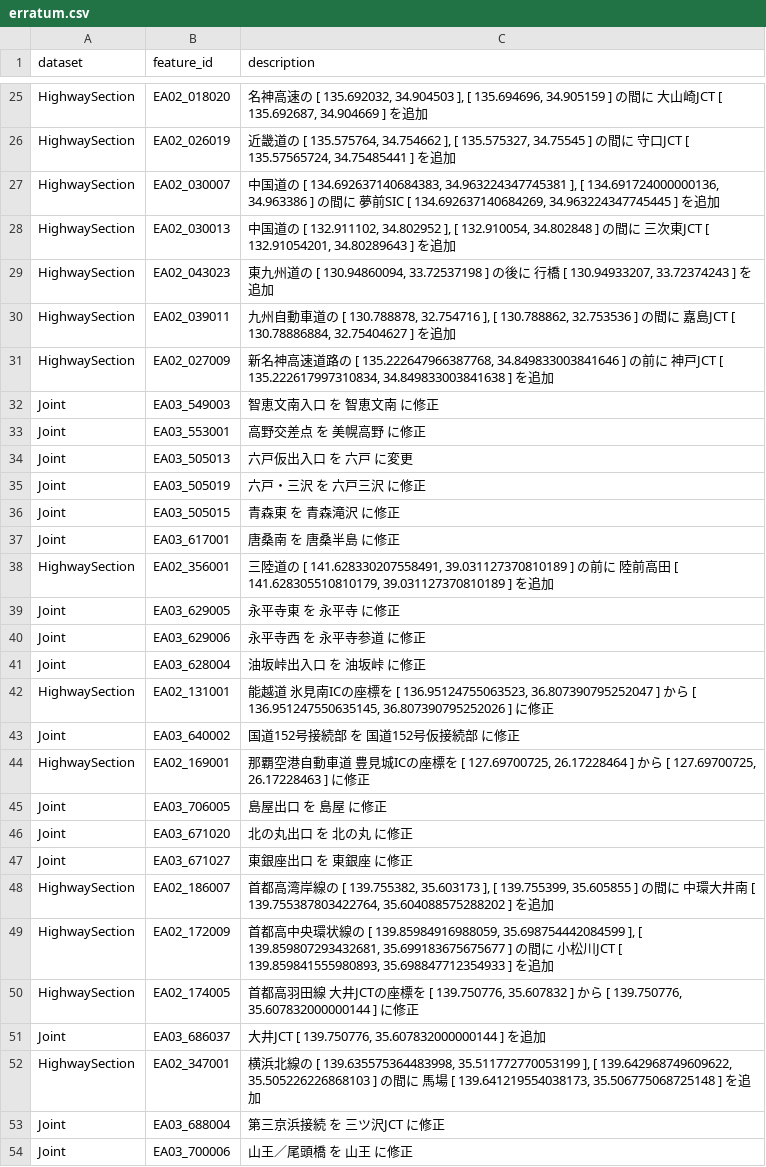
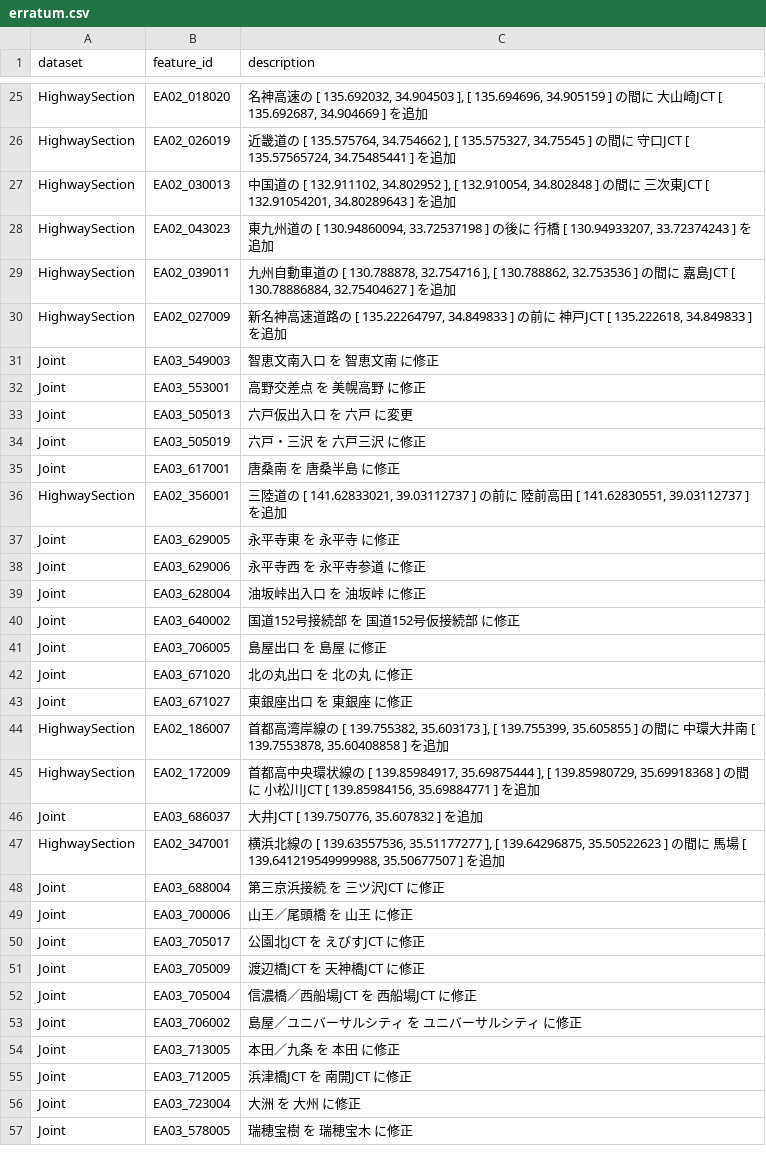
Before and after one commit to yH3PO4/HighwayOrderedDS, a CSV file: erratum.csv, drawn as a sheet; only a part is shown, gaps mark what is left out; the shorter side is filled out with more unchanged rows; the diff covers the shown part only.

Commit message:
#19 erratumに沿って修正

```diff
--- a/erratum.csv
+++ b/erratum.csv
@@ -26,3 +26,2 @@ HighwaySection,EA02_018020,"名神高速の [ 135.692032, 34.904503 ], [ 135.694
 HighwaySection,EA02_026019,"近畿道の [ 135.575764, 34.754662 ], [ 135.575327, 34.75545 ] の間に 守口JCT [ 135.57565724, 34.75485441 ] を追加"
-HighwaySection,EA02_030007,"中国道の [ 134.692637140684383, 34.963224347745381 ], [ 134.691724000000136, 34.963386 ] の間に 夢前SIC [ 134.692637140684269, 34.963224347745445 ] を追加"
 HighwaySection,EA02_030013,"中国道の [ 132.911102, 34.802952 ], [ 132.910054, 34.802848 ] の間に 三次東JCT [ 132.91054201, 34.80289643 ] を追加"
@@ -30,3 +29,3 @@ HighwaySection,EA02_043023,"東九州道の [ 130.94860094, 33.72537198 ] の後
 HighwaySection,EA02_039011,"九州自動車道の [ 130.788878, 32.754716 ], [ 130.788862, 32.753536 ] の間に 嘉島JCT [ 130.78886884, 32.75404627 ] を追加"
-HighwaySection,EA02_027009,"新名神高速道路の [ 135.222647966387768, 34.849833003841646 ] の前に 神戸JCT [ 135.222617997310834, 34.849833003841638 ] を追加"
+HighwaySection,EA02_027009,"新名神高速道路の [ 135.22264797, 34.849833 ] の前に 神戸JCT [ 135.222618, 34.849833 ] を追加"
 Joint,EA03_549003,智恵文南入口 を 智恵文南 に修正
@@ -35,5 +34,4 @@ Joint,EA03_505013,六戸仮出入口 を 六戸 に変更
 Joint,EA03_505019,六戸・三沢 を 六戸三沢 に修正
-Joint,EA03_505015,青森東 を 青森滝沢 に修正
 Joint,EA03_617001,唐桑南 を 唐桑半島 に修正
-HighwaySection,EA02_356001,"三陸道の [ 141.628330207558491, 39.031127370810189 ] の前に 陸前高田 [ 141.628305510810179, 39.031127370810189 ] を追加"
+HighwaySection,EA02_356001,"三陸道の [ 141.62833021, 39.03112737 ] の前に 陸前高田 [ 141.62830551, 39.03112737 ] を追加"
 Joint,EA03_629005,永平寺東 を 永平寺 に修正
@@ -41,5 +39,3 @@ Joint,EA03_629006,永平寺西 を 永平寺参道 に修正
 Joint,EA03_628004,油坂峠出入口 を 油坂峠 に修正
-HighwaySection,EA02_131001,"能越道 氷見南ICの座標を [ 136.95124755063523, 36.807390795252047 ] から [ 136.951247550635145, 36.807390795252026 ] に修正"
 Joint,EA03_640002,国道152号接続部 を 国道152号仮接続部 に修正
-HighwaySection,EA02_169001,"那覇空港自動車道 豊見城ICの座標を [ 127.69700725, 26.17228464 ] から [ 127.69700725, 26.17228463 ] に修正"
 Joint,EA03_706005,島屋出口 を 島屋 に修正
@@ -47,7 +43,6 @@ Joint,EA03_671020,北の丸出口 を 北の丸 に修正
 Joint,EA03_671027,東銀座出口 を 東銀座 に修正
-HighwaySection,EA02_186007,"首都高湾岸線の [ 139.755382, 35.603173 ], [ 139.755399, 35.605855 ] の間に 中環大井南 [ 139.755387803422764, 35.604088575288202 ] を追加"
-HighwaySection,EA02_172009,"首都高中央環状線の [ 139.85984916988059, 35.698754442084599 ], [ 139.859807293432681, 35.699183675675677 ] の間に 小松川JCT [ 139.859841555980893, 35.698847712354933 ] を追加"
-HighwaySection,EA02_174005,"首都高羽田線 大井JCTの座標を [ 139.750776, 35.607832 ] から [ 139.750776, 35.607832000000144 ] に修正"
-Joint,EA03_686037,"大井JCT [ 139.750776, 35.607832000000144 ] を追加"
-HighwaySection,EA02_347001,"横浜北線の [ 139.635575364483998, 35.511772770053199 ], [ 139.642968749609622, 35.505226226868103 ]　の間に 馬場 [ 139.641219554038173, 35.506775068725148 ] を追加"
+HighwaySection,EA02_186007,"首都高湾岸線の [ 139.755382, 35.603173 ], [ 139.755399, 35.605855 ] の間に 中環大井南 [ 139.7553878, 35.60408858 ] を追加"
+HighwaySection,EA02_172009,"首都高中央環状線の [ 139.85984917, 35.69875444 ], [ 139.85980729, 35.69918368 ] の間に 小松川JCT [ 139.85984156, 35.69884771 ] を追加"
+Joint,EA03_686037,"大井JCT [ 139.750776, 35.607832 ] を追加"
+HighwaySection,EA02_347001,"横浜北線の [ 139.63557536, 35.51177277 ], [ 139.64296875, 35.50522623 ] の間に 馬場 [ 139.641219549999988, 35.50677507 ] を追加"
 Joint,EA03_688004,第三京浜接続 を 三ツ沢JCT に修正
```
Also changed, not shown: 4 removed rows and 3 edited cells elsewhere in this file, 2 other files.
